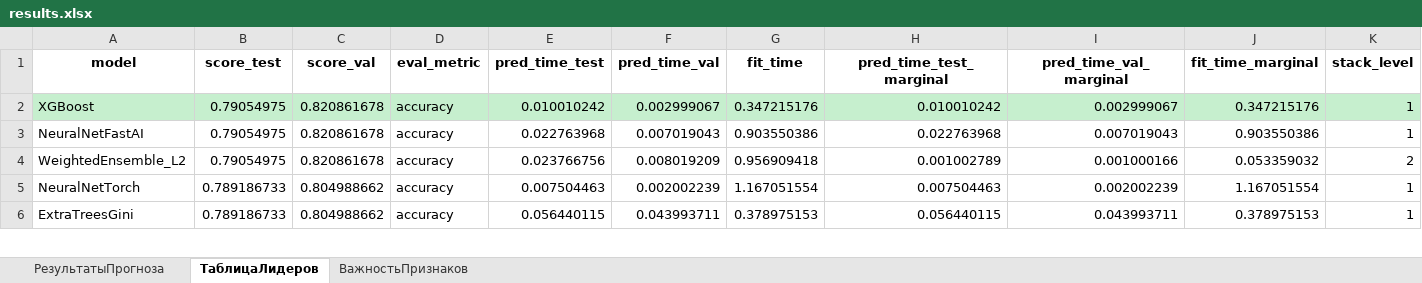
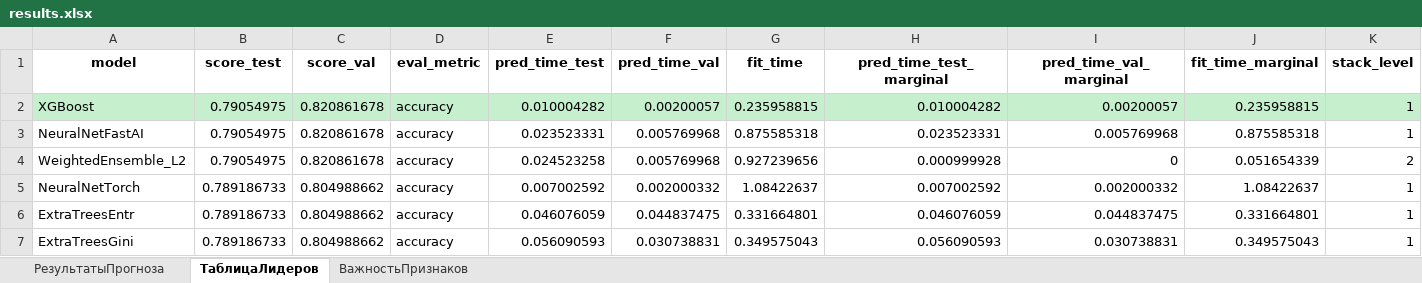
Before and after one commit to mihnin/my_tabular_app, an Excel workbook: results.xlsx, sheet ТаблицаЛидеров, drawn as a sheet; only a part is shown; values as stored, in another font and other column widths than the file's, no borders; addresses are those after the commit; rows hold the shown columns only; the diff covers the shown part only; the diff names each change by its address in the sheet, - before the commit and + after, or states it on an @@ line.

```diff
--- a/results.xlsx (sheet ТаблицаЛидеров)
+++ b/results.xlsx (sheet ТаблицаЛидеров)
-E2 (pred_time_test): 0.010010242
+E2 (pred_time_test): 0.010004282
-F2 (pred_time_val): 0.002999067
+F2 (pred_time_val): 0.00200057
-G2 (fit_time): 0.347215176
+G2 (fit_time): 0.235958815
-H2 (pred_time_test_marginal): 0.010010242
+H2 (pred_time_test_marginal): 0.010004282
-I2 (pred_time_val_marginal): 0.002999067
+I2 (pred_time_val_marginal): 0.00200057
-J2 (fit_time_marginal): 0.347215176
+J2 (fit_time_marginal): 0.235958815
-E3 (pred_time_test): 0.022763968
+E3 (pred_time_test): 0.023523331
-F3 (pred_time_val): 0.007019043
+F3 (pred_time_val): 0.005769968
-G3 (fit_time): 0.903550386
+G3 (fit_time): 0.875585318
-H3 (pred_time_test_marginal): 0.022763968
+H3 (pred_time_test_marginal): 0.023523331
-I3 (pred_time_val_marginal): 0.007019043
+I3 (pred_time_val_marginal): 0.005769968
-J3 (fit_time_marginal): 0.903550386
+J3 (fit_time_marginal): 0.875585318
-E4 (pred_time_test): 0.023766756
+E4 (pred_time_test): 0.024523258
-F4 (pred_time_val): 0.008019209
+F4 (pred_time_val): 0.005769968
-G4 (fit_time): 0.956909418
+G4 (fit_time): 0.927239656
-H4 (pred_time_test_marginal): 0.001002789
+H4 (pred_time_test_marginal): 0.000999928
-I4 (pred_time_val_marginal): 0.001000166
+I4 (pred_time_val_marginal): 0
-J4 (fit_time_marginal): 0.053359032
+J4 (fit_time_marginal): 0.051654339
-E5 (pred_time_test): 0.007504463
+E5 (pred_time_test): 0.007002592
-F5 (pred_time_val): 0.002002239
+F5 (pred_time_val): 0.002000332
-G5 (fit_time): 1.167051554
+G5 (fit_time): 1.08422637
-H5 (pred_time_test_marginal): 0.007504463
+H5 (pred_time_test_marginal): 0.007002592
-I5 (pred_time_val_marginal): 0.002002239
+I5 (pred_time_val_marginal): 0.002000332
-J5 (fit_time_marginal): 1.167051554
+J5 (fit_time_marginal): 1.08422637
+row 6: ExtraTreesEntr | 0.789186733 | 0.804988662 | accuracy | 0.046076059 | 0.044837475 | 0.331664801 | 0.046076059 | 0.044837475 | 0.331664801 | 1
-E7 (pred_time_test): 0.056440115
+E7 (pred_time_test): 0.056090593
-F7 (pred_time_val): 0.043993711
+F7 (pred_time_val): 0.030738831
-G7 (fit_time): 0.378975153
+G7 (fit_time): 0.349575043
-H7 (pred_time_test_marginal): 0.056440115
+H7 (pred_time_test_marginal): 0.056090593
-I7 (pred_time_val_marginal): 0.043993711
+I7 (pred_time_val_marginal): 0.030738831
-J7 (fit_time_marginal): 0.378975153
+J7 (fit_time_marginal): 0.349575043
```
Also changed, not shown: 1 added row, 4 removed rows and 28 edited cells elsewhere in this sheet, sheet РезультатыПрогноза, 17 other files.
